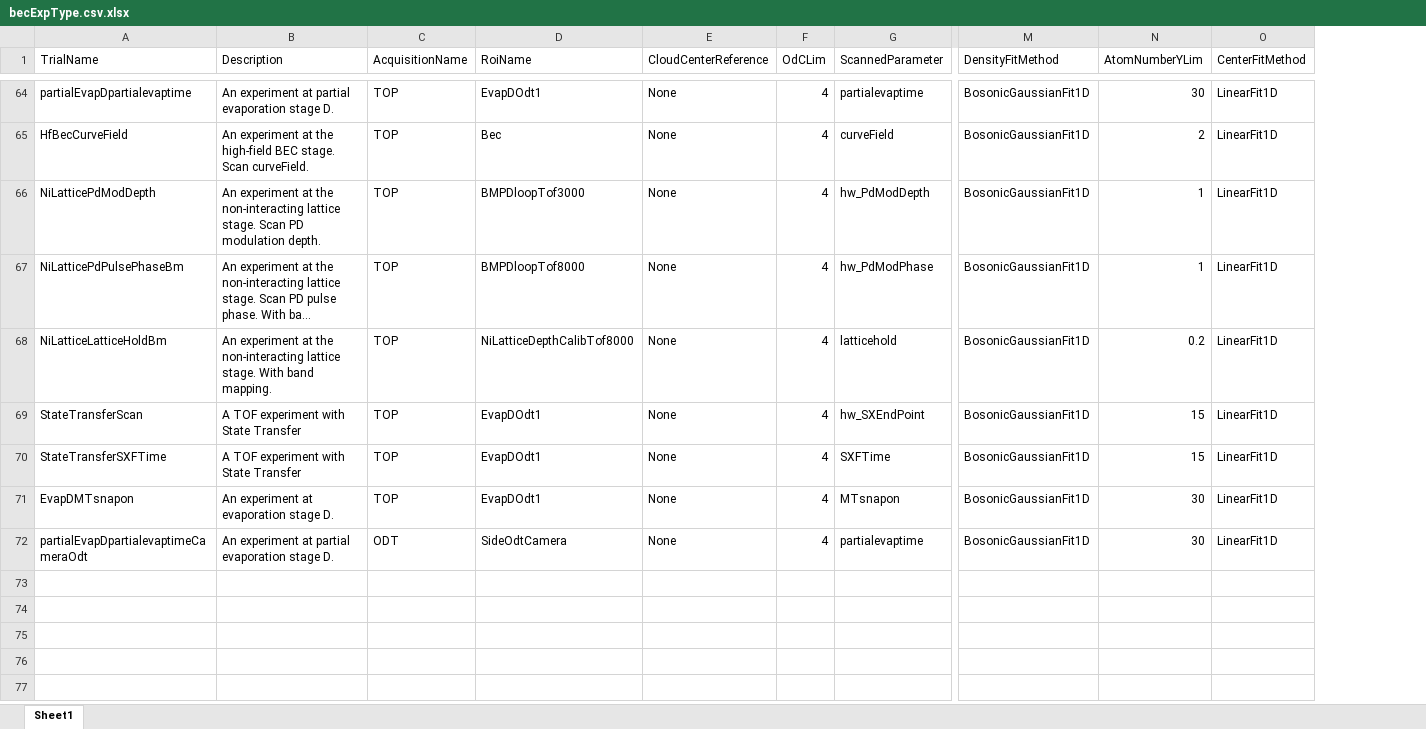
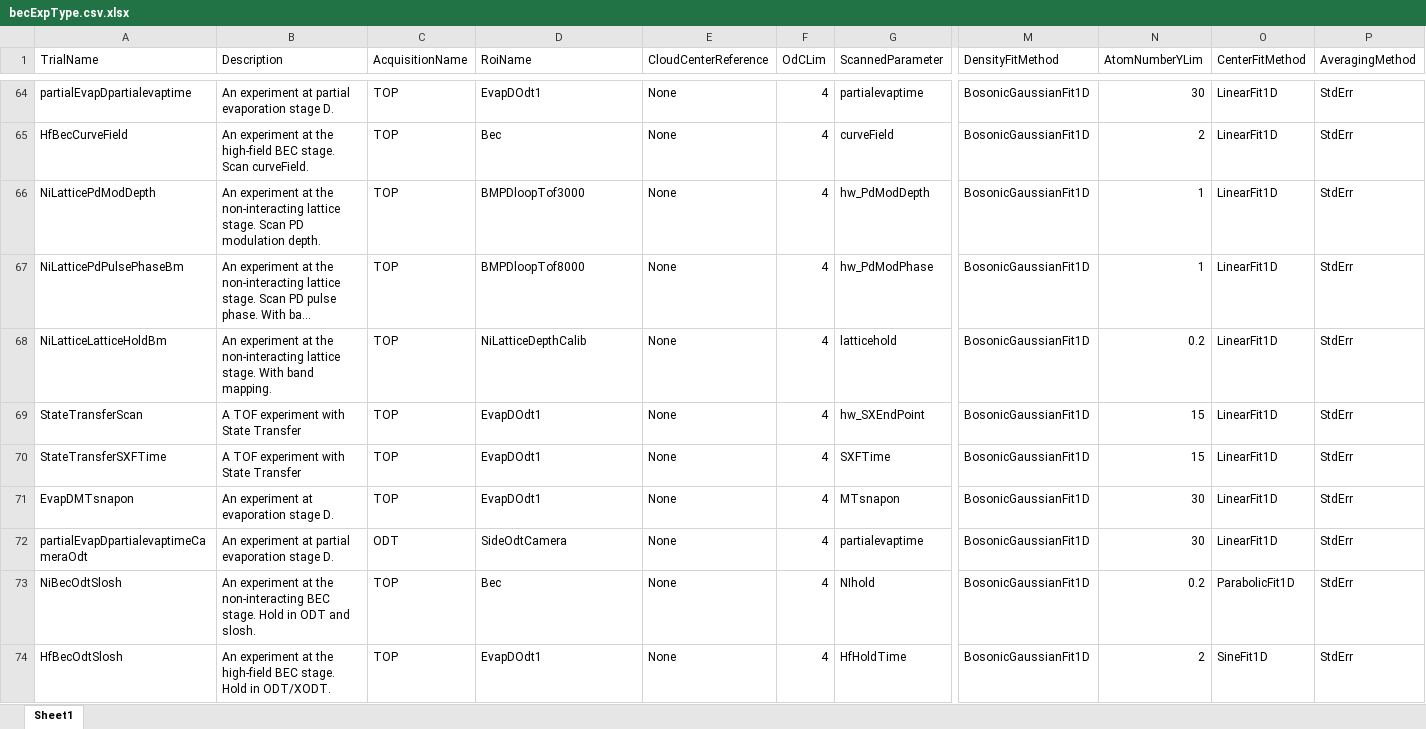
Before and after one commit to weldlabucsb/MuscleMuseum_Li, an Excel workbook: .config/becExpConfig/becExpType.csv.xlsx, sheet Sheet1, drawn as a sheet; only a part is shown, gaps mark what is left out; long unchanged cells end in …; values as stored, in another font and other column widths than the file's, no borders; rows hold the shown columns only; the diff covers the shown part only; the diff names each change by its address in the sheet, - before the commit and + after, or states it on an @@ line.

Commit message:
onsite changes including the selection of whether to representaveraged data

```diff
--- a/.config/becExpConfig/becExpType.csv.xlsx (sheet Sheet1)
+++ b/.config/becExpConfig/becExpType.csv.xlsx (sheet Sheet1)
+column P (AveragingMethod), rows 64-72: all StdErr
-D68 (RoiName): NiLatticeDepthCalibTof8000
+D68 (RoiName): NiLatticeDepthCalib
+row 73: NiBecOdtSlosh | An experiment at the non-interacting BEC stage. Hold in ODT and slosh. | TOP | Bec | None | 4 | NIhold | BosonicGaussianFit1D | 0.2 | ParabolicFit1D | StdErr
+row 74: HfBecOdtSlosh | An experiment at the high-field BEC stage. Hold in ODT/XODT. | TOP | EvapDOdt1 | None | 4 | HfHoldTime | BosonicGaussianFit1D | 2 | SineFit1D | StdErr
```
Also changed, not shown: 6 added rows and 14 edited cells elsewhere in this sheet, .config/acquisitionConfig/roi.csv.xlsx, .config/becExpConfig/parameterUnit.csv.xlsx, 14 other files.
